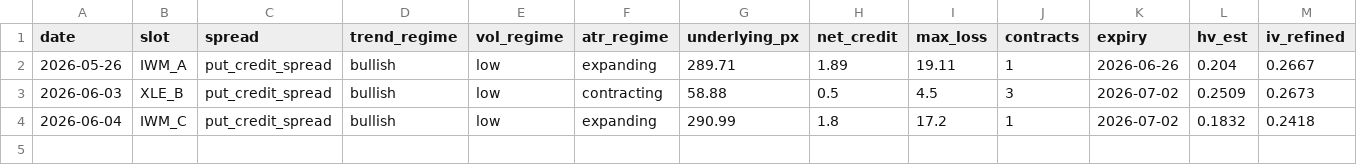
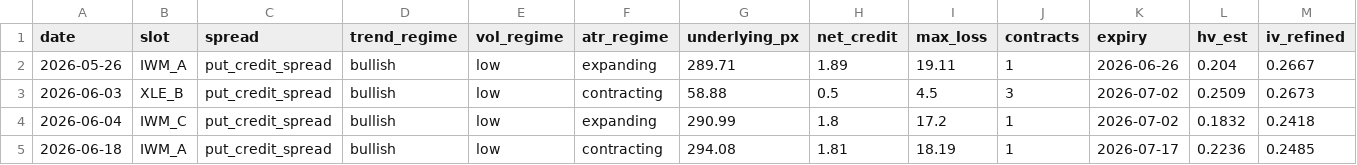
Before and after one commit to babrinks22/vrp-trader, a CSV file: spread_log.csv, drawn as a sheet; only a part is shown; rows hold the shown columns only; the diff names each change by its address in the sheet, - before the commit and + after, or states it on an @@ line.

```diff
--- a/spread_log.csv
+++ b/spread_log.csv
+row 5: 2026-06-18 | IWM_A | put_credit_spread | bullish | low | contracting | 294.08 | 1.81 | 18.19 | 1 | 2026-07-17 | 0.2236 | 0.2485
```
Also changed, not shown: trade_log.csv, 6 other files.
